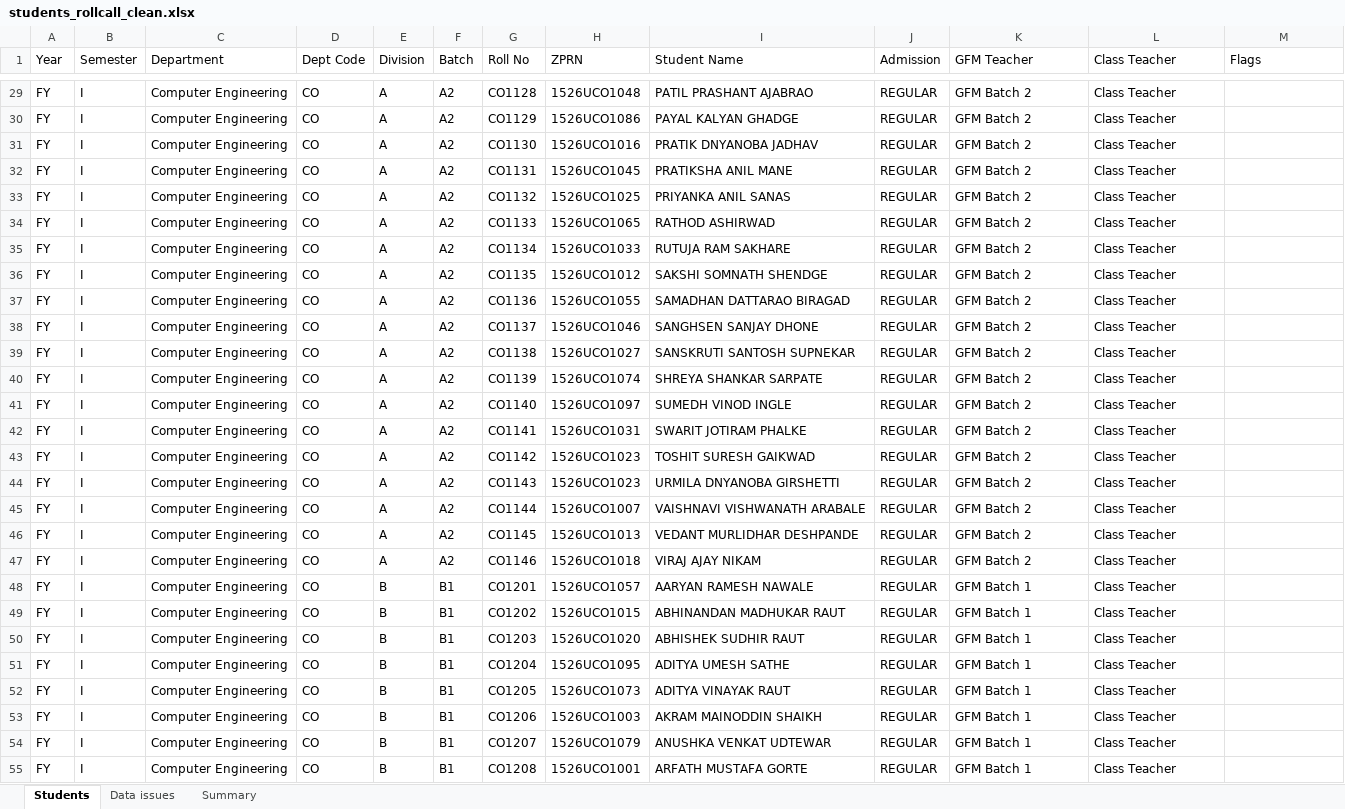
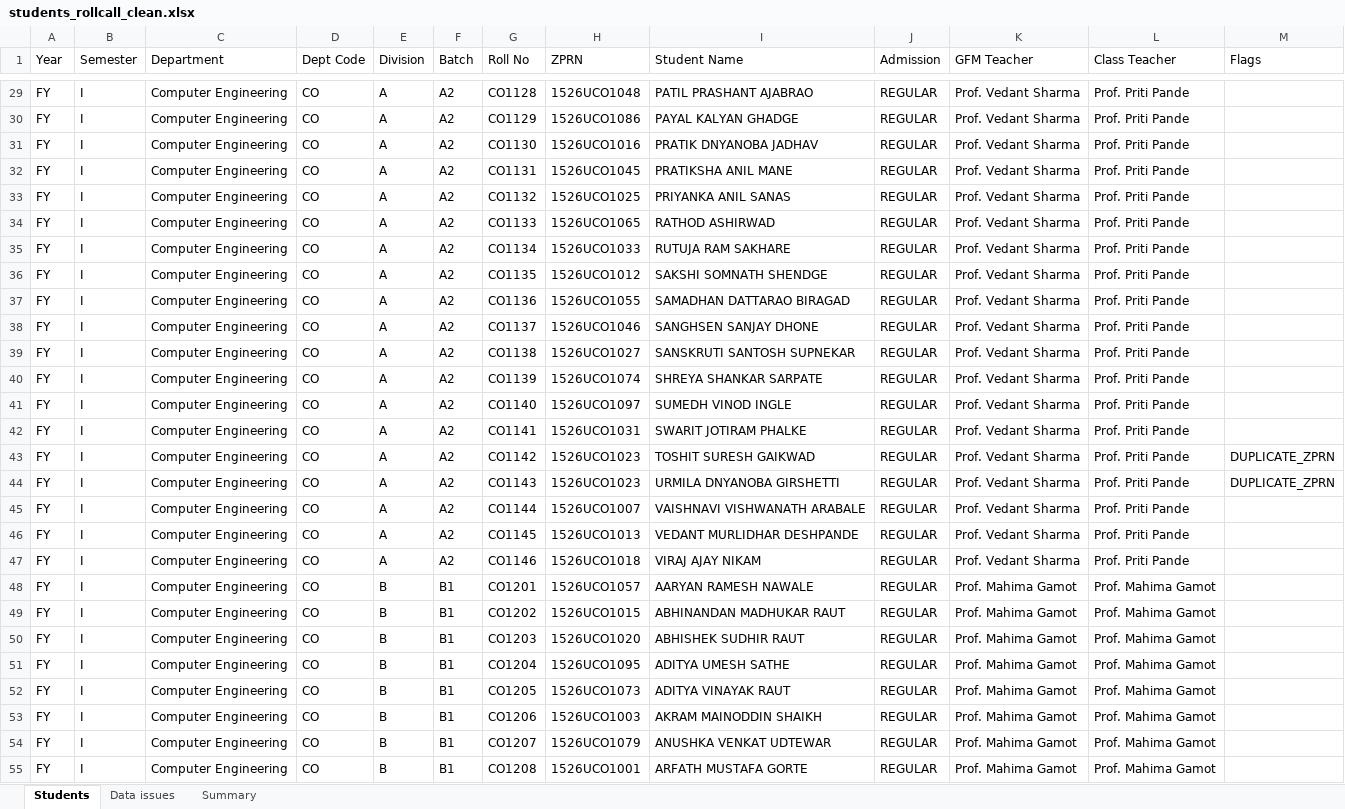
Before and after one commit to kapilhingole/college-erp, an Excel workbook: data/students_rollcall_clean.xlsx, sheet Students, drawn as a sheet; only a part is shown, gaps mark what is left out; values as stored, in another font and other column widths than the file's, no borders; the diff covers the shown part only; the diff names each change by its address in the sheet, - before the commit and + after, or states it on an @@ line.

Commit message:
feat: load FY+SY B.Tech roll-call data directly into ERP database
Add an in-repo pipeline that reads the official FY/SY roll-call workbooks,
builds a cleaned student master, and imports it straight into the SQLite
erp.db (all departments, divisions and students included).

- scripts/build-rollcall-master.js: resolve inputs from backend/data, detect
  new division sheets via department aliases, fix FY staff parsing bug
- scripts/import-rollcall-master.js: idempotent upsert of students/users,
  departments, programs, batches and sections
- package.json: add rollcall:build / rollcall:import / rollcall:sync scripts
- keep source workbooks in backend/data and a pre-import db backup

```diff
--- a/data/students_rollcall_clean.xlsx (sheet Students)
+++ b/data/students_rollcall_clean.xlsx (sheet Students)
-K29:K47 (GFM Teacher): GFM Batch 2
+K29:K47 (GFM Teacher): Prof. Vedant Sharma
-L29:L47 (Class Teacher): Class Teacher
+L29:L47 (Class Teacher): Prof. Priti Pande
-M43:M44 (Flags): (empty)
+M43:M44 (Flags): DUPLICATE_ZPRN
-K48:K55 (GFM Teacher): GFM Batch 1
+K48:K55 (GFM Teacher): Prof. Mahima Gamot
-L48:L55 (Class Teacher): Class Teacher
+L48:L55 (Class Teacher): Prof. Mahima Gamot
```
Also changed, not shown: 921 edited cells elsewhere in this sheet, 8 other files.
